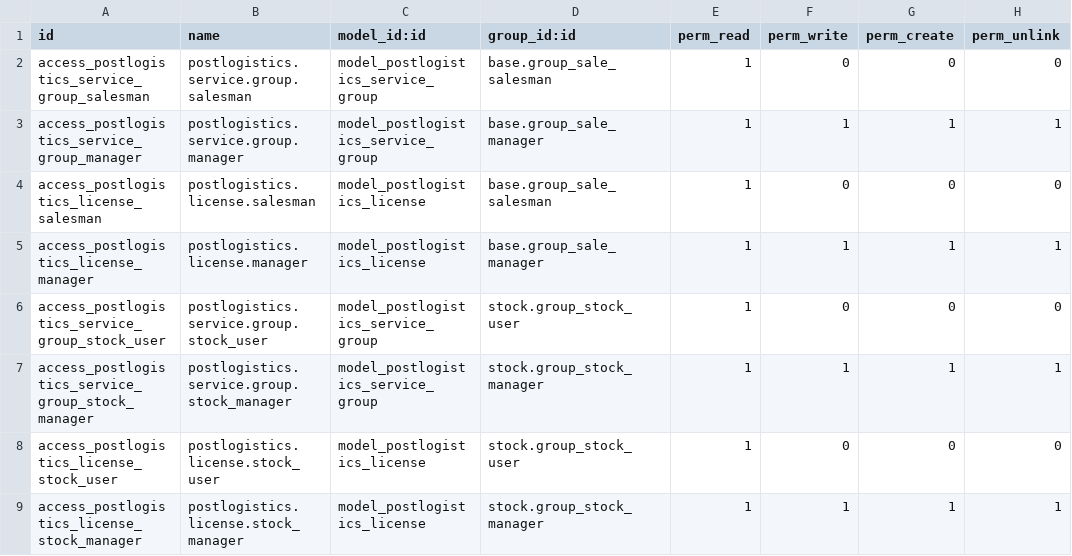
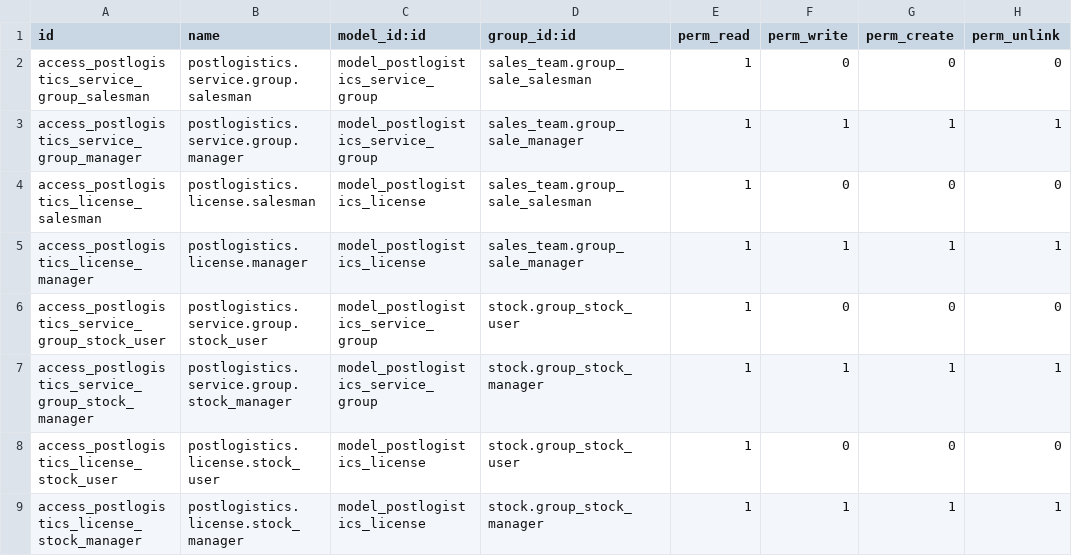
Before and after one commit to sebalix/delivery-carrier, a CSV file: delivery_carrier_label_postlogistics/security/ir.model.access.csv, drawn as a sheet.

Commit message:
[MIG] delivery_carrier_label_postlogistics to 10.0
* Simplify signature of soap connector by removing company
* As carrier inherits from product, add a service postlogistics product
* Use an image instead of base64 for postlogistics logo

```diff
--- a/delivery_carrier_label_postlogistics/security/ir.model.access.csv
+++ b/delivery_carrier_label_postlogistics/security/ir.model.access.csv
@@ -1,6 +1,6 @@
 id,name,model_id:id,group_id:id,perm_read,perm_write,perm_create,perm_unlink
-access_postlogistics_service_group_salesman,postlogistics.service.group.salesman,model_postlogistics_service_group,base.group_sale_salesman,1,0,0,0
-access_postlogistics_service_group_manager,postlogistics.service.group.manager,model_postlogistics_service_group,base.group_sale_manager,1,1,1,1
-access_postlogistics_license_salesman,postlogistics.license.salesman,model_postlogistics_license,base.group_sale_salesman,1,0,0,0
-access_postlogistics_license_manager,postlogistics.license.manager,model_postlogistics_license,base.group_sale_manager,1,1,1,1
+access_postlogistics_service_group_salesman,postlogistics.service.group.salesman,model_postlogistics_service_group,sales_team.group_sale_salesman,1,0,0,0
+access_postlogistics_service_group_manager,postlogistics.service.group.manager,model_postlogistics_service_group,sales_team.group_sale_manager,1,1,1,1
+access_postlogistics_license_salesman,postlogistics.license.salesman,model_postlogistics_license,sales_team.group_sale_salesman,1,0,0,0
+access_postlogistics_license_manager,postlogistics.license.manager,model_postlogistics_license,sales_team.group_sale_manager,1,1,1,1
 access_postlogistics_service_group_stock_user,postlogistics.service.group.stock_user,model_postlogistics_service_group,stock.group_stock_user,1,0,0,0
```
Also changed, not shown: 13 other files.
